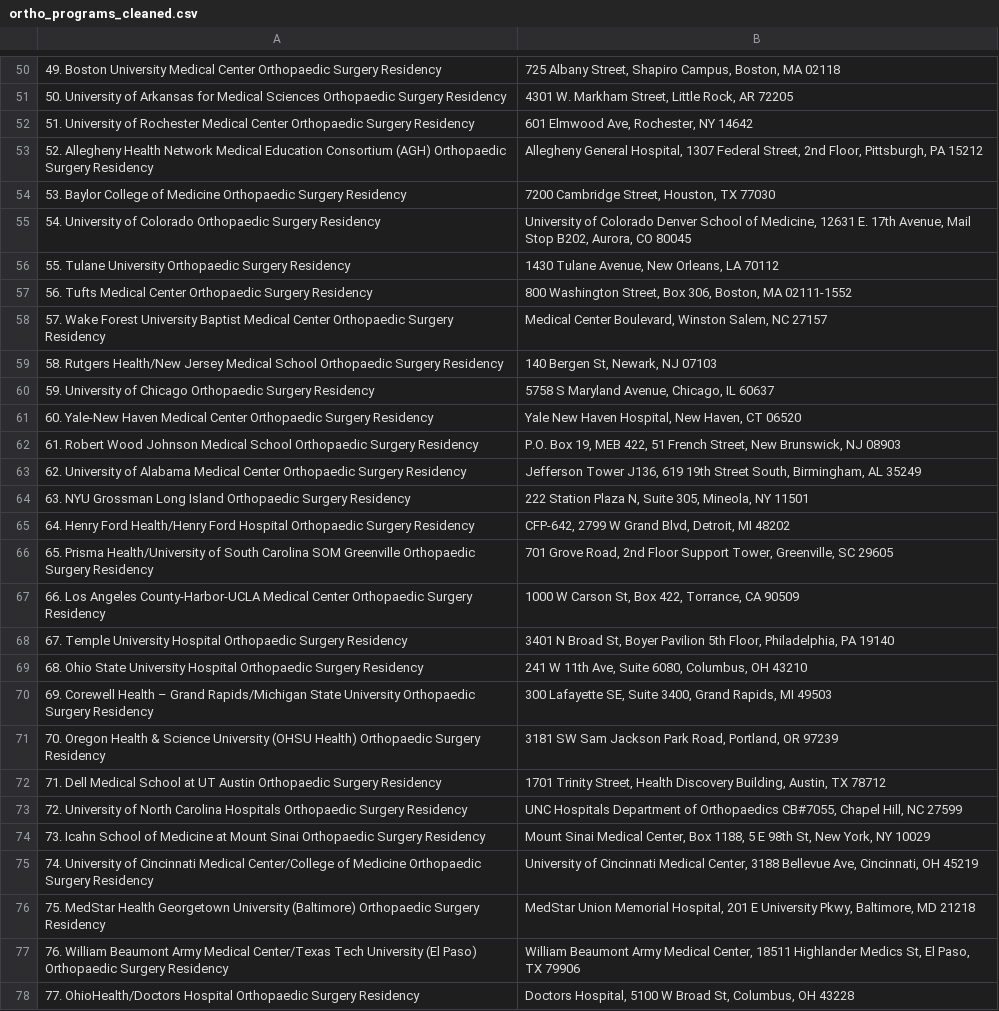
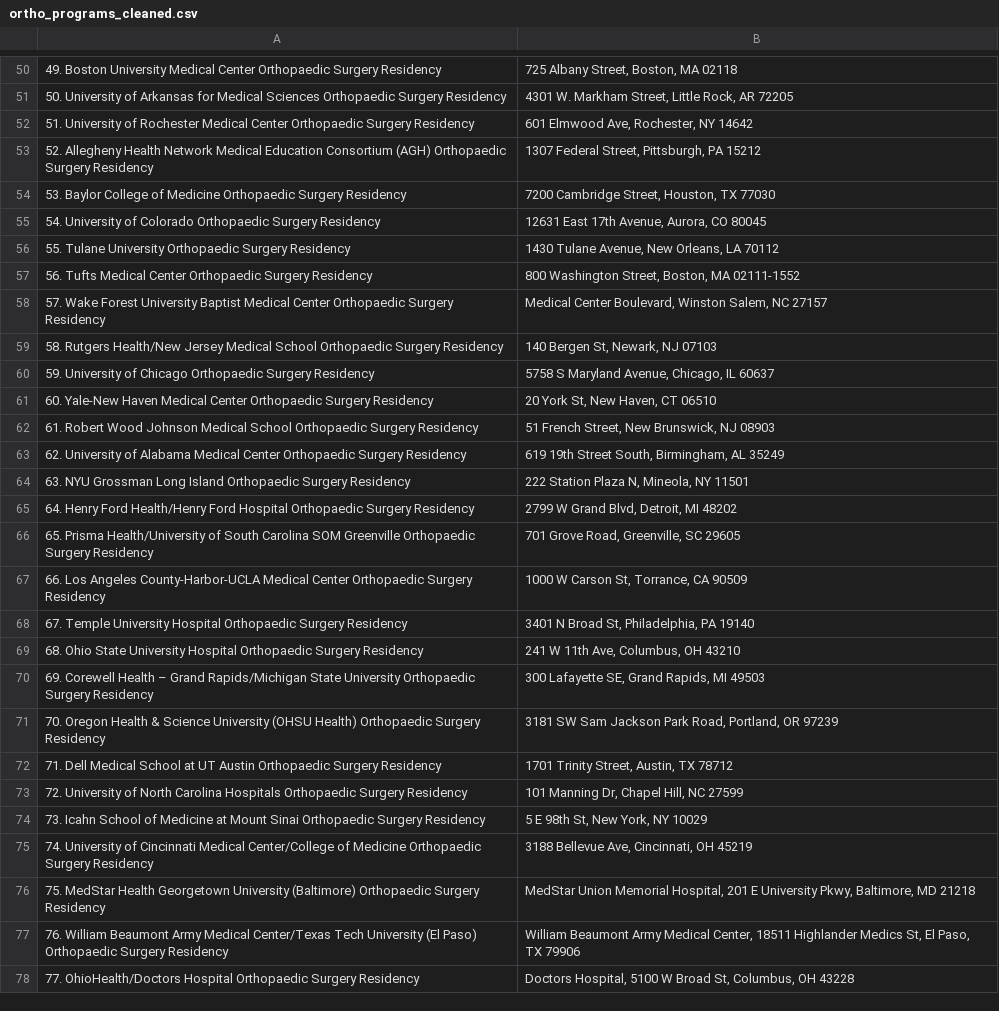
Before and after one commit to franceskoback/ResidencyApplication, a CSV file: data/ortho_programs_cleaned.csv, drawn as a sheet; only a part is shown, gaps mark what is left out; the diff covers the shown part only; the diff names each change by its address in the sheet, - before the commit and + after, or states it on an @@ line.

```diff
--- a/data/ortho_programs_cleaned.csv
+++ b/data/ortho_programs_cleaned.csv
-B50: 725 Albany Street, Shapiro Campus, Boston, MA 02118
+B50: 725 Albany Street, Boston, MA 02118
-B53: Allegheny General Hospital, 1307 Federal Street, 2nd Floor, Pittsburgh, PA…
+B53: 1307 Federal Street, Pittsburgh, PA…
-B55: University of Colorado Denver School of Medicine, 12631 E. 17th Avenue, Mail Stop B202, Aurora, CO…
+B55: 12631 East 17th Avenue, Aurora, CO…
-B57: …Washington Street, Box 306, Boston, MA…
+B57: …Washington Street, Boston, MA…
-B61: Yale New Haven Hospital, New Haven, CT 06520
+B61: 20 York St, New Haven, CT 06510
-B62: P.O. Box 19, MEB 422, 51 French…
+B62: 51 French…
-B63: Jefferson Tower J136, 619 19th…
+B63: 619 19th…
-B64: 222 Station Plaza N, Suite 305, Mineola, NY 11501
+B64: 222 Station Plaza N, Mineola, NY 11501
-B65: CFP-642, 2799 W Grand Blvd, Detroit, MI 48202
+B65: 2799 W Grand Blvd, Detroit, MI 48202
-B66: …Grove Road, 2nd Floor Support Tower, Greenville, SC…
+B66: …Grove Road, Greenville, SC…
-B67: 1000 W Carson St, Box 422, Torrance, CA 90509
+B67: 1000 W Carson St, Torrance, CA 90509
-B68: …Broad St, Boyer Pavilion 5th Floor, Philadelphia, PA…
+B68: …Broad St, Philadelphia, PA…
-B69: 241 W 11th Ave, Suite 6080, Columbus, OH 43210
+B69: 241 W 11th Ave, Columbus, OH 43210
-B70: …Lafayette SE, Suite 3400, Grand Rapids,…
+B70: …Lafayette SE, Grand Rapids,…
-B72: …Trinity Street, Health Discovery Building, Austin, TX…
+B72: …Trinity Street, Austin, TX…
-B73: UNC Hospitals Department of Orthopaedics CB#7055, Chapel Hill,…
+B73: 101 Manning Dr, Chapel Hill,…
-B74: Mount Sinai Medical Center, Box 1188, 5 E…
+B74: 5 E…
-B75: University of Cincinnati Medical Center, 3188 Bellevue…
+B75: 3188 Bellevue…
```
Also changed, not shown: 1 added row, 1 removed row and 80 edited cells elsewhere in this file, data/law_schools.csv, results/ortho_signals.csv, 7 other files.
